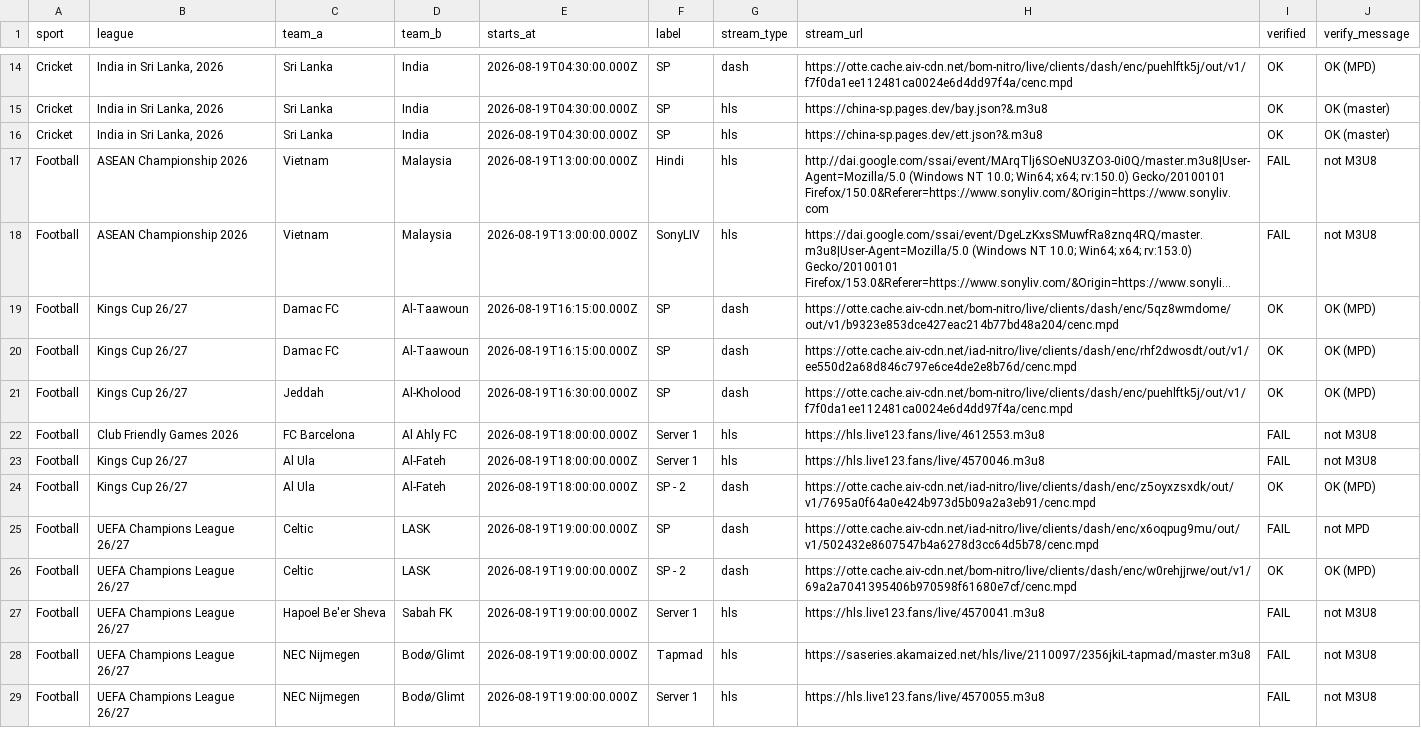
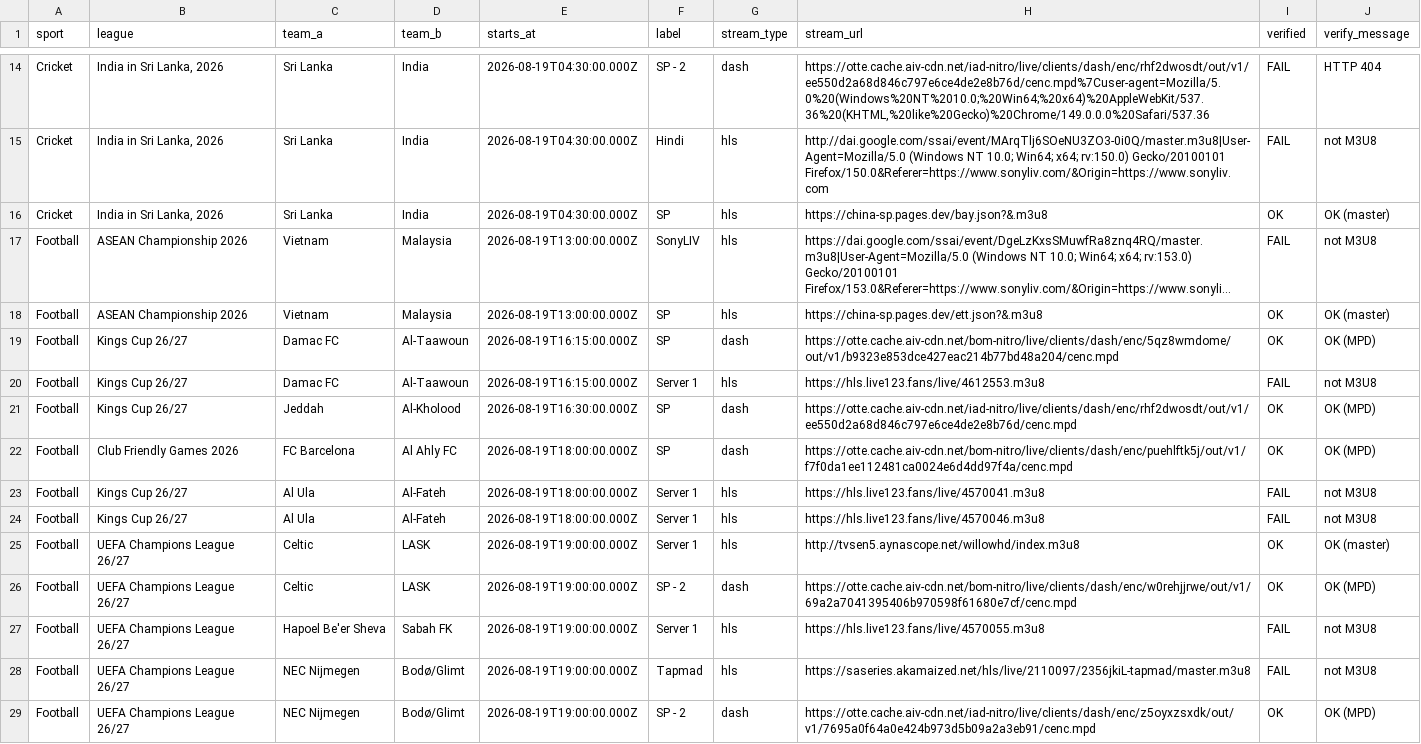
Before and after one commit to khadembd/sportzfy-playlist, a CSV file: output/sportzfy_streams.csv, drawn as a sheet; only a part is shown, gaps mark what is left out; long unchanged cells end in …; removed rows and columns are numbered as before the commit, all else as after; the diff covers the shown part only; the diff names each change by its address in the sheet, - before the commit and + after, or states it on an @@ line.

```diff
--- a/output/sportzfy_streams.csv
+++ b/output/sportzfy_streams.csv
-F14 (label): SP
+F14 (label): SP - 2
-H14 (stream_url): https://otte.cache.aiv-cdn.net/bom-nitro/live/clients/dash/enc/puehlftk5j/out/v1/f7f0da1ee112481ca0024e6d4dd97f4a/cenc.mpd
+H14 (stream_url): https://otte.cache.aiv-cdn.net/iad-nitro/live/clients/dash/enc/rhf2dwosdt/out/v1/ee550d2a68d846c797e6ce4de2e8b76d/cenc.mpd%7Cuser-agent=Mozilla/5.0%20(Windows%20NT%2010.0;%20Win64;%20x64)%20AppleWebKit/537.36%20(KHTML,%20like%20Gecko)%20Chrome/149.0.0.0%20Safari/537.36
-I14 (verified): OK
+I14 (verified): FAIL
-J14 (verify_message): OK (MPD)
+J14 (verify_message): HTTP 404
+row 15: Cricket | India in Sri Lanka, 2026 | Sri Lanka | India | 2026-08-19T04:30:00.000Z | Hindi | hls | http://dai.google.com/ssai/event/MArqTlj6SOeNU3ZO3-0i0Q/master.m3u8|User-Agent=Mozilla/5.0 (Windows NT 10.0; Win64; x64; rv:150.0) Gecko/20100101 Firefox/150.0&Referer=https://www.sonyliv.com/&Origin=https://www.sonyliv.com | FAIL | not M3U8
-row 16: Cricket | India in Sri Lanka, 2026 | Sri Lanka | India | 2026-08-19T04:30:00.000Z | SP | hls | https://china-sp.pages.dev/ett.json?&.m3u8 | OK | OK (master)
-row 17: Football | ASEAN Championship 2026 | Vietnam | Malaysia | 2026-08-19T13:00:00.000Z | Hindi | hls | http://dai.google.com/ssai/event/MArqTlj6SOeNU3ZO3-0i0Q/master.m3u8|User-Agent=Mozilla/5.0 (Windows NT 10.0; Win64; x64; rv:150.0) Gecko/20100101 Firefox/150.0&Referer=https://www.sonyliv.com/&Origin=https://www.sonyliv.com | FAIL | not M3U8
+row 18: Football | ASEAN Championship 2026 | Vietnam | Malaysia | 2026-08-19T13:00:00.000Z | SP | hls | https://china-sp.pages.dev/ett.json?&.m3u8 | OK | OK (master)
-F20 (label): SP
+F20 (label): Server 1
-G20 (stream_type): dash
+G20 (stream_type): hls
-H20 (stream_url): https://otte.cache.aiv-cdn.net/iad-nitro/live/clients/dash/enc/rhf2dwosdt/out/v1/ee550d2a68d846c797e6ce4de2e8b76d/cenc.mpd
+H20 (stream_url): https://hls.live123.fans/live/4612553.m3u8
-I20 (verified): OK
+I20 (verified): FAIL
-J20 (verify_message): OK (MPD)
+J20 (verify_message): not M3U8
-H21 (stream_url): https://otte.cache.aiv-cdn.net/bom-nitro/live/clients/dash/enc/puehlftk5j/out/v1/f7f0da1ee112481ca0024e6d4dd97f4a/cenc.mpd
+H21 (stream_url): https://otte.cache.aiv-cdn.net/iad-nitro/live/clients/dash/enc/rhf2dwosdt/out/v1/ee550d2a68d846c797e6ce4de2e8b76d/cenc.mpd
+row 22: Football | Club Friendly Games 2026 | FC Barcelona | Al Ahly FC | 2026-08-19T18:00:00.000Z | SP | dash | https://otte.cache.aiv-cdn.net/bom-nitro/live/clients/dash/enc/puehlftk5j/out/v1/f7f0da1ee112481ca0024e6d4dd97f4a/cenc.mpd | OK | OK (MPD)
-B23 (league): Club Friendly Games 2026
+B23 (league): Kings Cup 26/27
-C23 (team_a): FC Barcelona
+C23 (team_a): Al Ula
-D23 (team_b): Al Ahly FC
+D23 (team_b): Al-Fateh
-H23 (stream_url): https://hls.live123.fans/live/4612553.m3u8
+H23 (stream_url): https://hls.live123.fans/live/4570041.m3u8
-row 24: Football | Kings Cup 26/27 | Al Ula | Al-Fateh | 2026-08-19T18:00:00.000Z | SP - 2 | dash | https://otte.cache.aiv-cdn.net/iad-nitro/live/clients/dash/enc/z5oyxzsxdk/out/v1/7695a0f64a0e424b973d5b09a2a3eb91/cenc.mpd | OK | OK (MPD)
-F25 (label): SP
+F25 (label): Server 1
-G25 (stream_type): dash
+G25 (stream_type): hls
-H25 (stream_url): https://otte.cache.aiv-cdn.net/iad-nitro/live/clients/dash/enc/x6oqpug9mu/out/v1/502432e8607547b4a6278d3cc64d5b78/cenc.mpd
+H25 (stream_url): http://tvsen5.aynascope.net/willowhd/index.m3u8
-I25 (verified): FAIL
+I25 (verified): OK
-J25 (verify_message): not MPD
+J25 (verify_message): OK (master)
-H27 (stream_url): https://hls.live123.fans/live/4570041.m3u8
+H27 (stream_url): https://hls.live123.fans/live/4570055.m3u8
-F29 (label): Server 1
+F29 (label): SP - 2
-G29 (stream_type): hls
+G29 (stream_type): dash
-H29 (stream_url): https://hls.live123.fans/live/4570055.m3u8
+H29 (stream_url): https://otte.cache.aiv-cdn.net/iad-nitro/live/clients/dash/enc/z5oyxzsxdk/out/v1/7695a0f64a0e424b973d5b09a2a3eb91/cenc.mpd
-I29 (verified): FAIL
+I29 (verified): OK
-J29 (verify_message): not M3U8
+J29 (verify_message): OK (MPD)
```
Also changed, not shown: 1 added row, 1 removed row and 74 edited cells elsewhere in this file, 9 other files.
